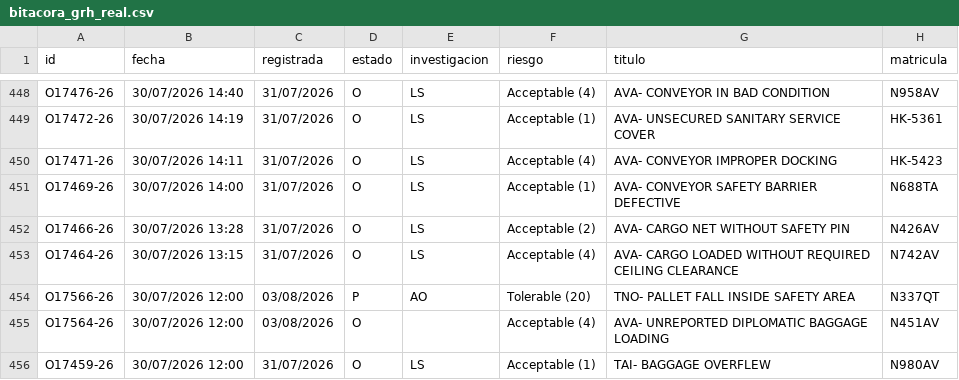
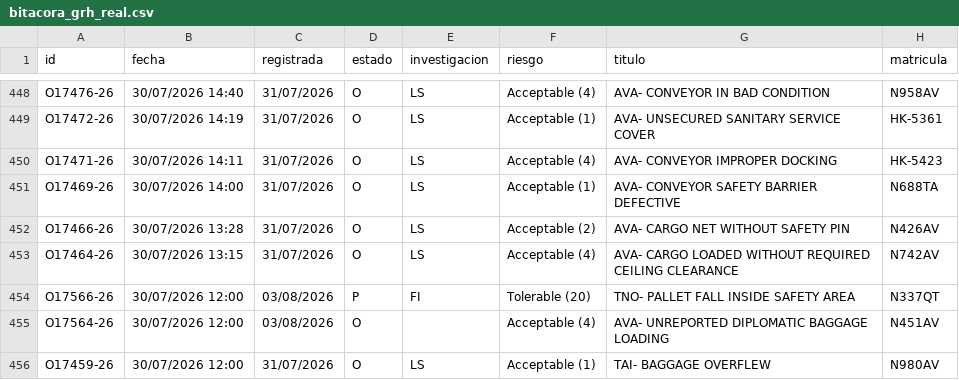
Before and after one commit to luibernip/segops, a CSV file: bitacora_grh_real.csv, drawn as a sheet; only a part is shown, gaps mark what is left out.

```diff
--- a/bitacora_grh_real.csv
+++ b/bitacora_grh_real.csv
@@ -453,3 +453,3 @@ O17466-26;30/07/2026 13:28;31/07/2026;O;LS;Acceptable (2);AVA- CARGO NET WITHOUT
 O17464-26;30/07/2026 13:15;31/07/2026;O;LS;Acceptable (4);AVA- CARGO LOADED WITHOUT REQUIRED CEILING CLEARANCE;N742AV
-O17566-26;30/07/2026 12:00;03/08/2026;P;AO;Tolerable (20);TNO- PALLET FALL INSIDE SAFETY AREA;N337QT
+O17566-26;30/07/2026 12:00;03/08/2026;P;FI;Tolerable (20);TNO- PALLET FALL INSIDE SAFETY AREA;N337QT
 O17564-26;30/07/2026 12:00;03/08/2026;O;;Acceptable (4);AVA- UNREPORTED DIPLOMATIC BAGGAGE LOADING;N451AV
```
Also changed, not shown: bitacora_grh.csv, 1 other file.
